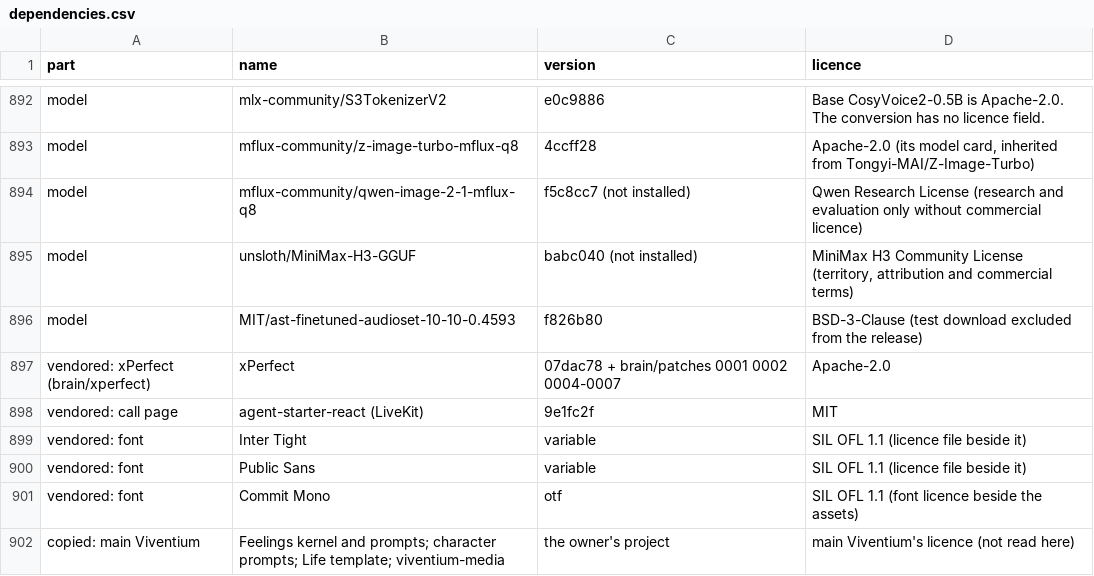
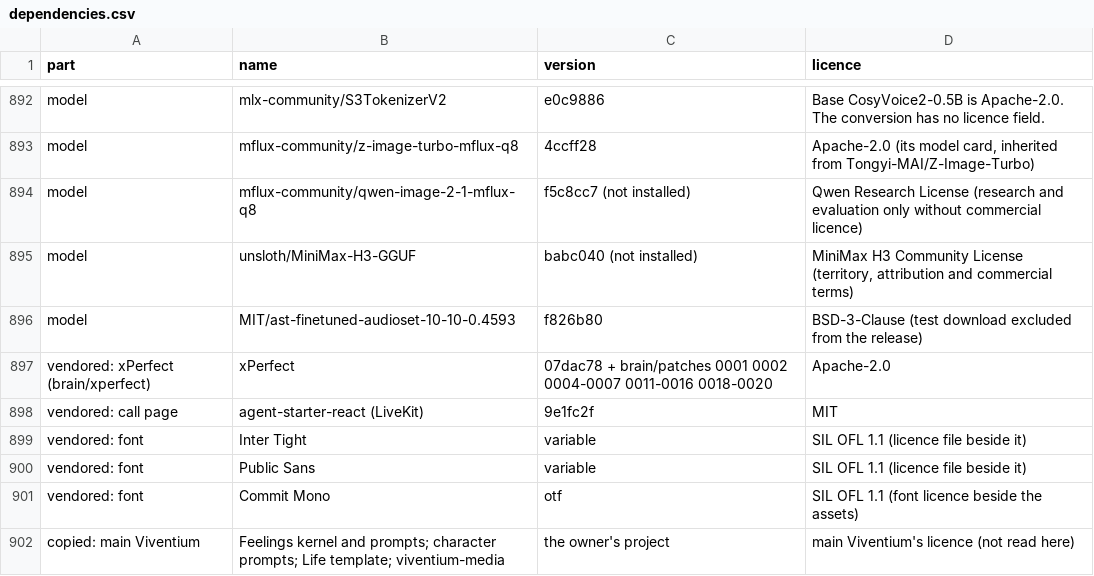
Before and after one commit to ProjectViventium/viventium-ai, a CSV file: docs/dependencies.csv, drawn as a sheet; only a part is shown, gaps mark what is left out.

```diff
--- a/docs/dependencies.csv
+++ b/docs/dependencies.csv
@@ -896,3 +896,3 @@ model,unsloth/MiniMax-H3-GGUF,babc040 (not installed),"MiniMax H3 Community Lice
 model,MIT/ast-finetuned-audioset-10-10-0.4593,f826b80,BSD-3-Clause (test download excluded from the release)
-vendored: xPerfect (brain/xperfect),xPerfect,07dac78 + brain/patches 0001 0002 0004-0007,Apache-2.0
+vendored: xPerfect (brain/xperfect),xPerfect,07dac78 + brain/patches 0001 0002 0004-0007 0011-0016 0018-0020,Apache-2.0
 vendored: call page,agent-starter-react (LiveKit),9e1fc2f,MIT
```
Also changed, not shown: 23 other files.
